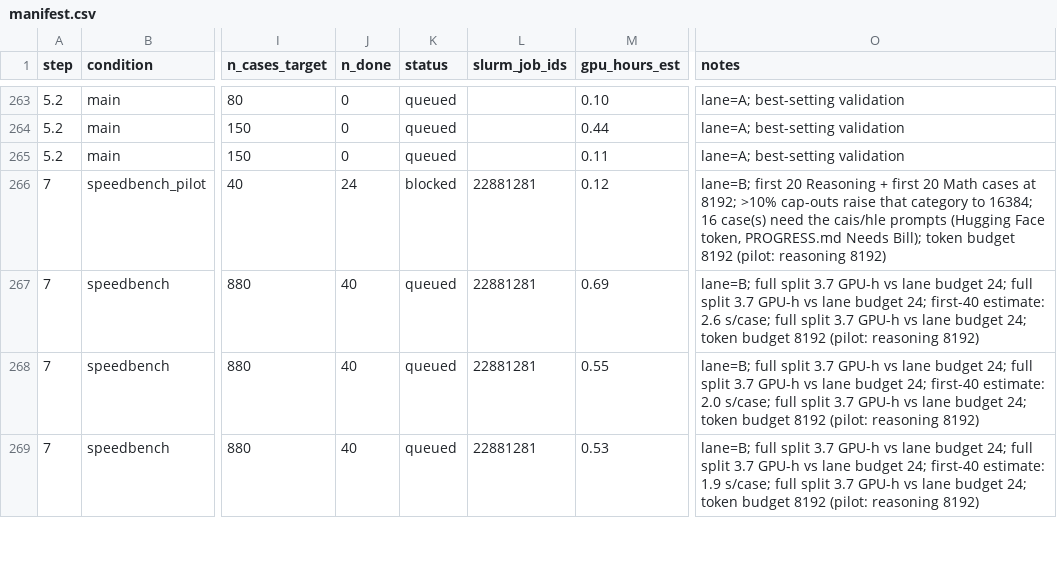
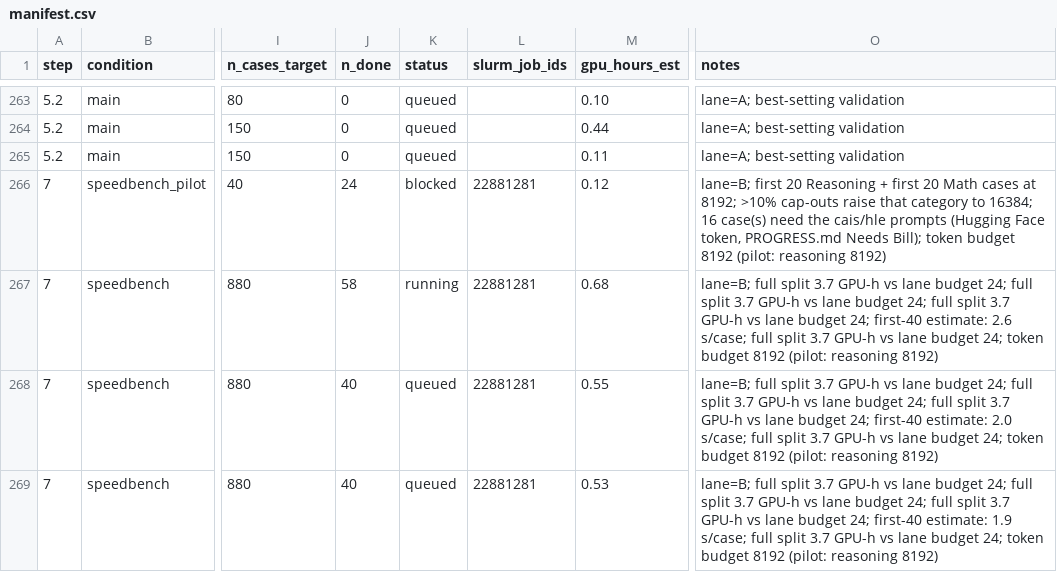
Before and after one commit to billxby/lossy-token-eff, a CSV file: campaign/addendum/manifest.csv, drawn as a sheet; only a part is shown, gaps mark what is left out; the diff covers the shown part only; the diff names each change by its address in the sheet, - before the commit and + after, or states it on an @@ line.

```diff
--- a/campaign/addendum/manifest.csv
+++ b/campaign/addendum/manifest.csv
-J267 (n_done): 40
+J267 (n_done): 58
-K267 (status): queued
+K267 (status): running
-M267 (gpu_hours_est): 0.69
+M267 (gpu_hours_est): 0.68
-O267 (notes): …budget 24; first-40 estimate:…
+O267 (notes): …budget 24; full split 3.7 GPU-h vs lane budget 24; first-40 estimate:…
-O268 (notes): …budget 24; first-40 estimate:…
+O268 (notes): …budget 24; full split 3.7 GPU-h vs lane budget 24; first-40 estimate:…
-O269 (notes): …budget 24; first-40 estimate:…
+O269 (notes): …budget 24; full split 3.7 GPU-h vs lane budget 24; first-40 estimate:…
```
Also changed, not shown: 15 edited cells elsewhere in this file, 5 other files.
